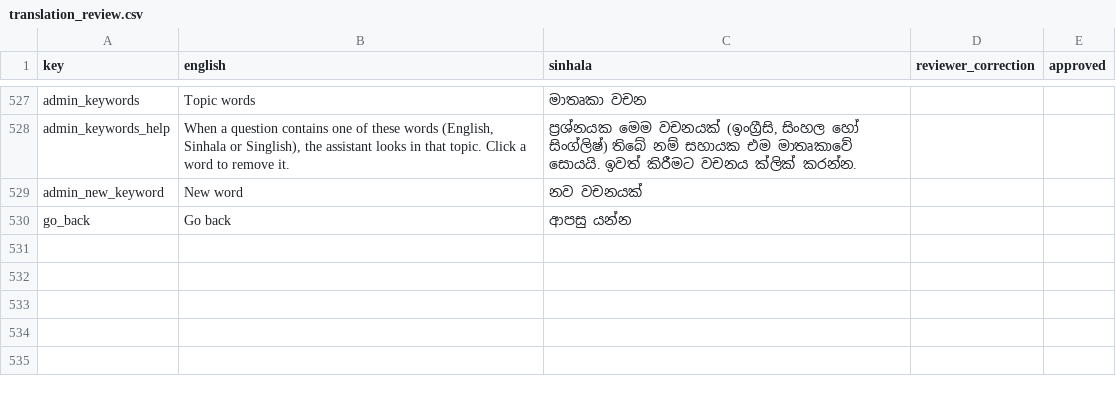
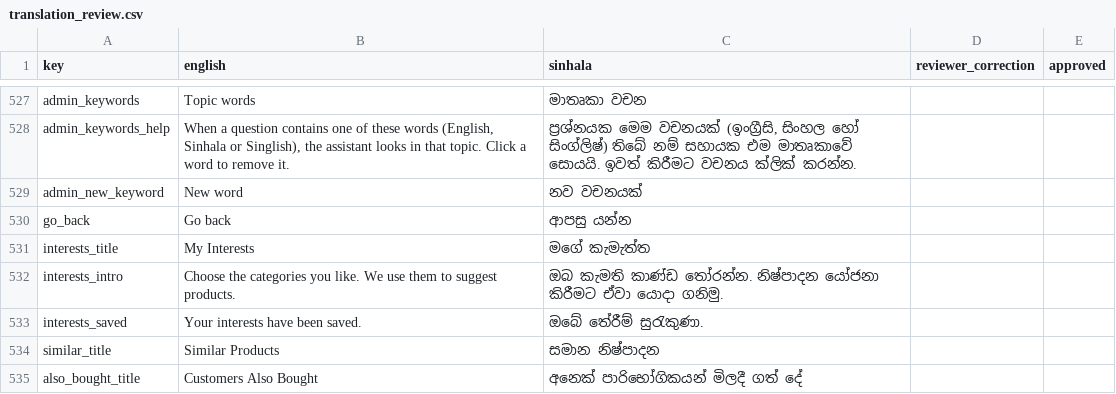
Before and after one commit to Priyasad010/Osuthuru, a CSV file: docs/translation_review.csv, drawn as a sheet; only a part is shown, gaps mark what is left out; the diff names each change by its address in the sheet, - before the commit and + after, or states it on an @@ line.

```diff
--- a/docs/translation_review.csv
+++ b/docs/translation_review.csv
+row 531: interests_title | My Interests | මගේ කැමැත්ත
+row 532: interests_intro | Choose the categories you like. We use them to suggest products. | ඔබ කැමති කාණ්ඩ තෝරන්න. නිෂ්පාදන යෝජනා කිරීමට ඒවා යොදා ගනිමු.
+row 533: interests_saved | Your interests have been saved. | ඔබේ තේරීම් සුරැකුණා.
+row 534: similar_title | Similar Products | සමාන නිෂ්පාදන
+row 535: also_bought_title | Customers Also Bought | අනෙක් පාරිභෝගිකයන් මිලදී ගත් දේ
```
Also changed, not shown: 30 other files.
